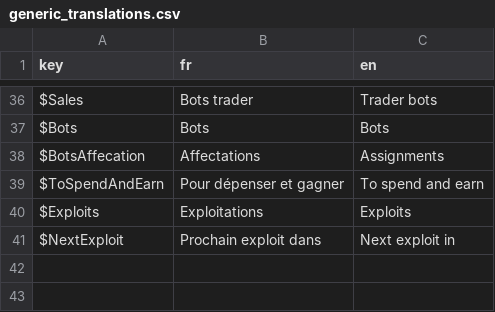
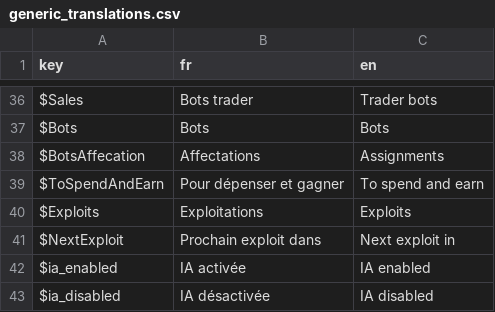
Before and after one commit to Proksimas/HackerIDLE, a CSV file: hackeridle/Game/Translations/generic_translations.csv, drawn as a sheet; only a part is shown, gaps mark what is left out; the diff names each change by its address in the sheet, - before the commit and + after, or states it on an @@ line.

```diff
--- a/hackeridle/Game/Translations/generic_translations.csv
+++ b/hackeridle/Game/Translations/generic_translations.csv
+row 42: $ia_enabled | IA activée | IA enabled
+row 43: $ia_disabled | IA désactivée | IA disabled
```
Also changed, not shown: 5 other files.
